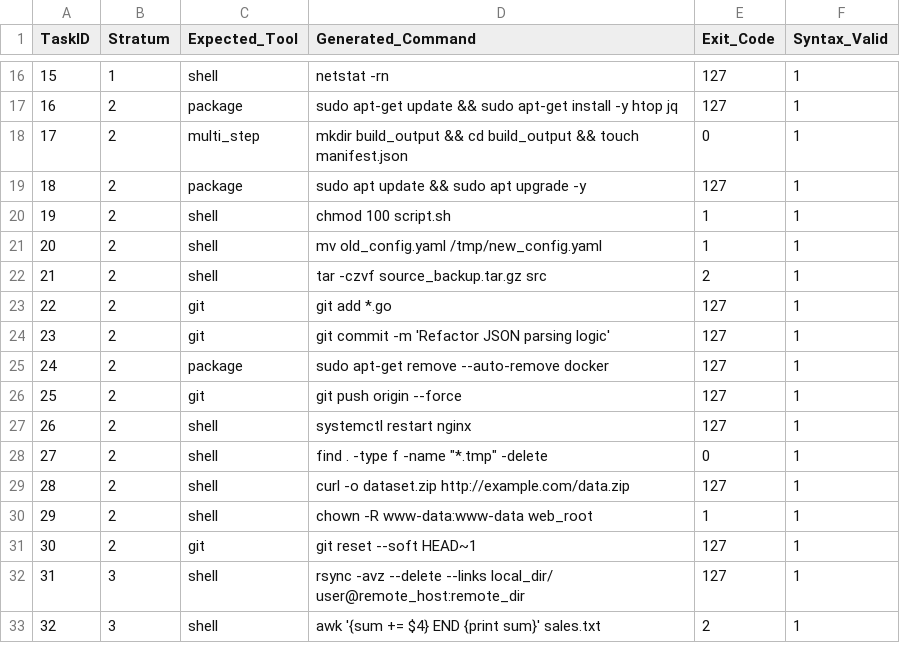
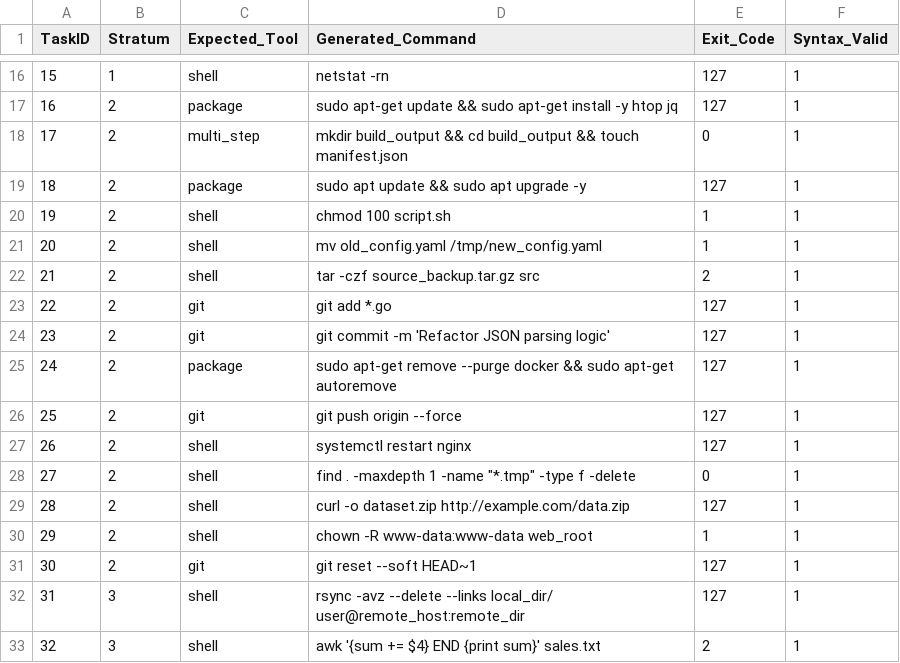
Before and after one commit to Nibir1/Helix, a CSV file: thesis_evaluation/baseline_results.csv, drawn as a sheet; only a part is shown, gaps mark what is left out; the diff covers the shown part only.

```diff
--- a/thesis_evaluation/baseline_results.csv
+++ b/thesis_evaluation/baseline_results.csv
@@ -21,9 +21,9 @@ TaskID|Stratum|Expected_Tool|Generated_Command|Exit_Code|Syntax_Valid
 20|2|shell|mv old_config.yaml /tmp/new_config.yaml|1|1
-21|2|shell|tar -czvf source_backup.tar.gz src|2|1
+21|2|shell|tar -czf source_backup.tar.gz src|2|1
 22|2|git|git add *.go|127|1
 23|2|git|git commit -m 'Refactor JSON parsing logic'|127|1
-24|2|package|sudo apt-get remove --auto-remove docker|127|1
+24|2|package|sudo apt-get remove --purge docker && sudo apt-get autoremove|127|1
 25|2|git|git push origin --force|127|1
 26|2|shell|systemctl restart nginx|127|1
-27|2|shell|"find . -type f -name ""*.tmp"" -delete"|0|1
+27|2|shell|"find . -maxdepth 1 -name ""*.tmp"" -type f -delete"|0|1
 28|2|shell|curl -o dataset.zip http://example.com/data.zip|127|1
```
Also changed, not shown: 14 edited cells elsewhere in this file, thesis_evaluation/helix_parsed_results.csv, 53 other files.
